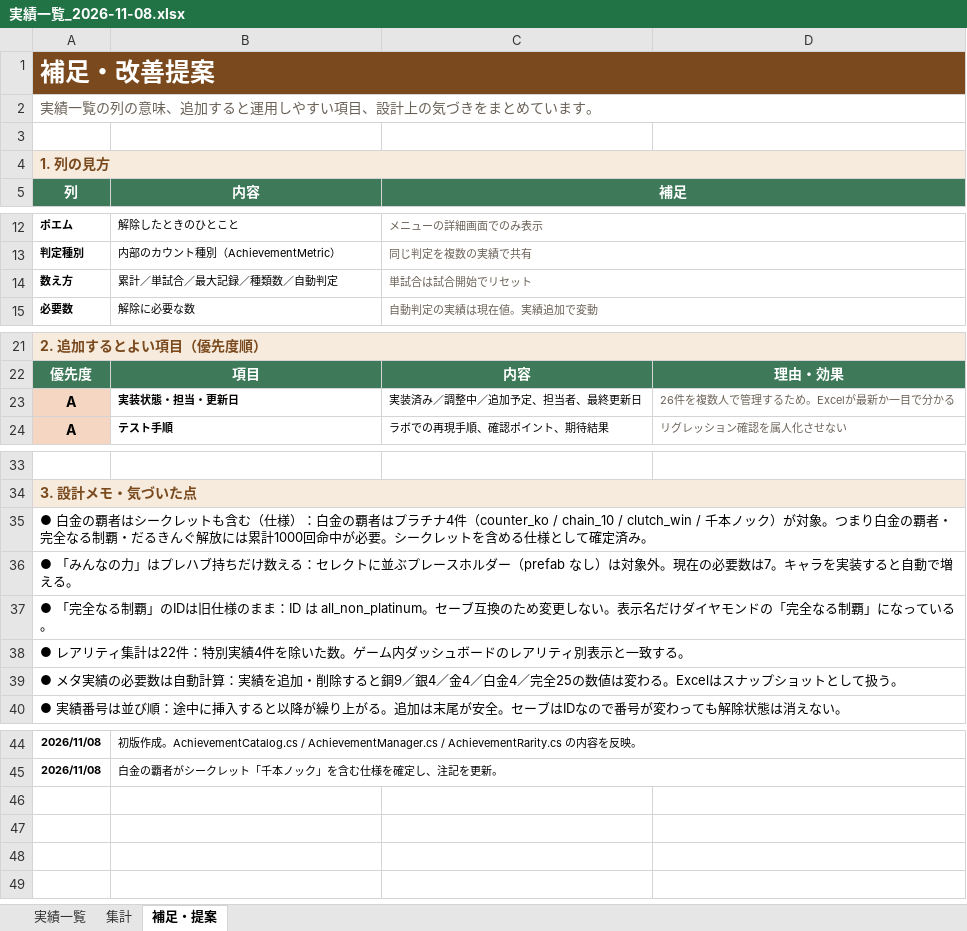
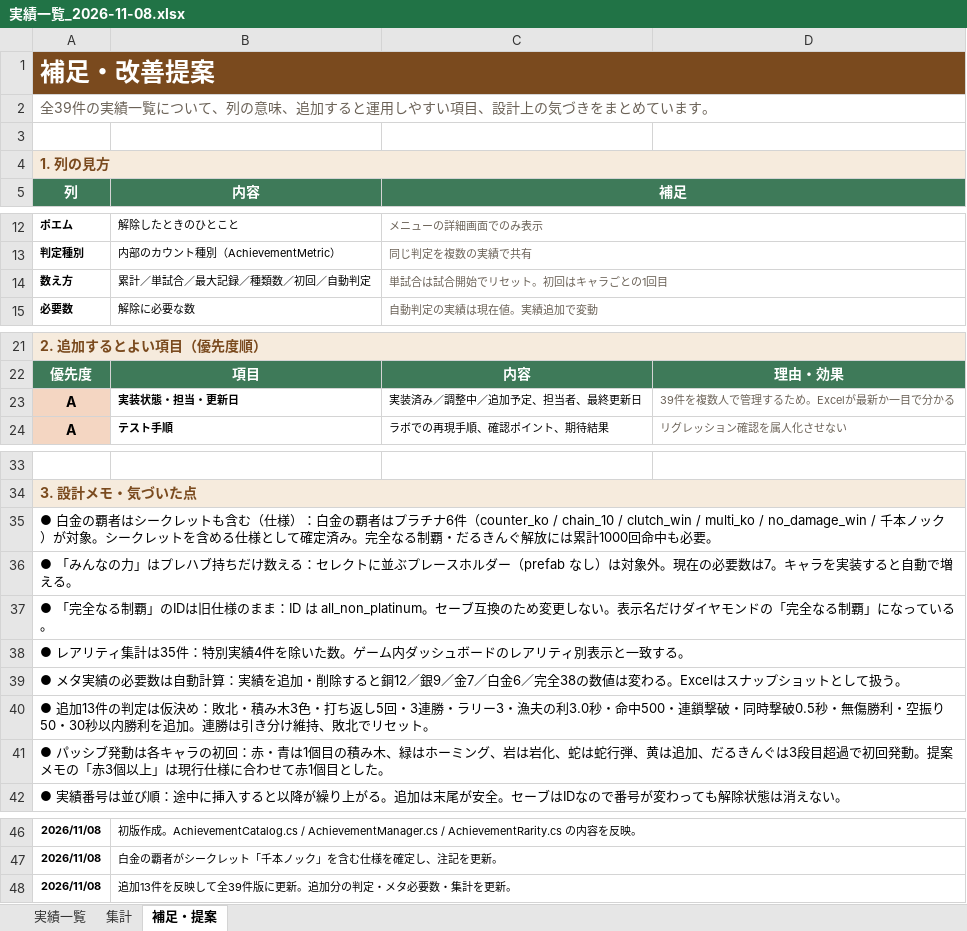
Before and after one commit to lovecap7/AmazingDarumaOtoshi, an Excel workbook: Docs/実績一覧_2026-11-08.xlsx, sheet 補足・提案, drawn as a sheet; only a part is shown, gaps mark what is left out; values as stored, in another font and other column widths than the file's, no borders; the diff names each change by its address in the sheet, - before the commit and + after, or states it on an @@ line.

```diff
--- a/Docs/実績一覧_2026-11-08.xlsx (sheet 補足・提案)
+++ b/Docs/実績一覧_2026-11-08.xlsx (sheet 補足・提案)
-A2 (列): 実績一覧の列の意味、追加すると運用しやすい項目、設計上の気づきをまとめています。
+A2 (列): 全39件の実績一覧について、列の意味、追加すると運用しやすい項目、設計上の気づきをまとめています。
-B14 (内容): 累計／単試合／最大記録／種類数／自動判定
+B14 (内容): 累計／単試合／最大記録／種類数／初回／自動判定
-C14 (補足): 単試合は試合開始でリセット
+C14 (補足): 単試合は試合開始でリセット。初回はキャラごとの1回目
-D23: 26件を複数人で管理するため。Excelが最新か一目で分かる
+D23: 39件を複数人で管理するため。Excelが最新か一目で分かる
-A35 (列): …プラチナ4件（counter_ko / chain_10 / clutch_win / 千本ノック）が対象。つまり白金の覇者・完全なる制覇・だるきんぐ解放には累計1000回命中が必要。シークレットを含める仕様として確定済み。
+A35 (列): …プラチナ6件（counter_ko / chain_10 / clutch_win / multi_ko / no_damage_win / 千本ノック）が対象。シークレットを含める仕様として確定済み。完全なる制覇・だるきんぐ解放には累計1000回命中も必要。
-A38 (列): …ィ集計は22件：特別…
+A38 (列): …ィ集計は35件：特別…
-A39 (列): …すると銅9／銀4／金4／白金4／完全25の数値は…
+A39 (列): …すると銅12／銀9／金7／白金6／完全38の数値は…
+row 40: ● 追加13件の判定は仮決め：敗北・積み木3色・打ち返し5回・3連勝・ラリー3・漁夫の利3.0秒・命中500・連鎖撃破・同時撃破0.5秒・無傷勝利・空振り50・30秒以内勝利を追加。連勝は引き分け維持、敗北でリセット。
+row 41: ● パッシブ発動は各キャラの初回：赤・青は1個目の積み木、緑はホーミング、岩は岩化、蛇は蛇行弾、黄は追加、だるきんぐは3段目超過で初回発動。提案メモの「赤3個以上」は現行仕様に合わせて赤1個目とした。
+row 48: 2026/11/08 | 追加13件を反映して全39件版に更新。追加分の判定・メタ必要数・集計を更新。
```
Also changed, not shown: sheet 実績一覧, sheet 集計, 3 other files.
